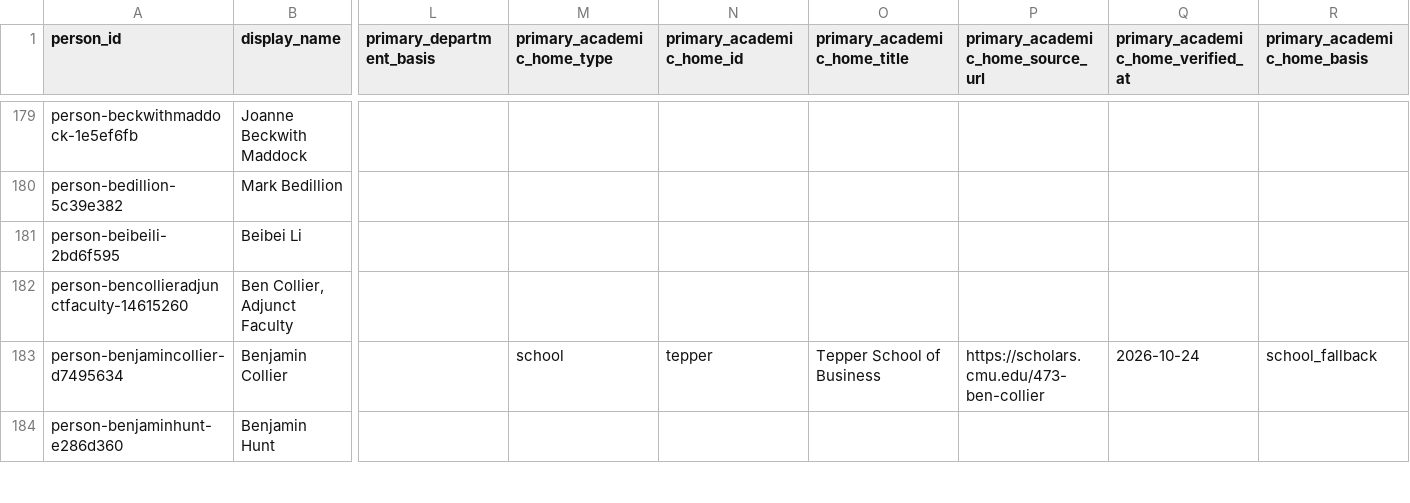
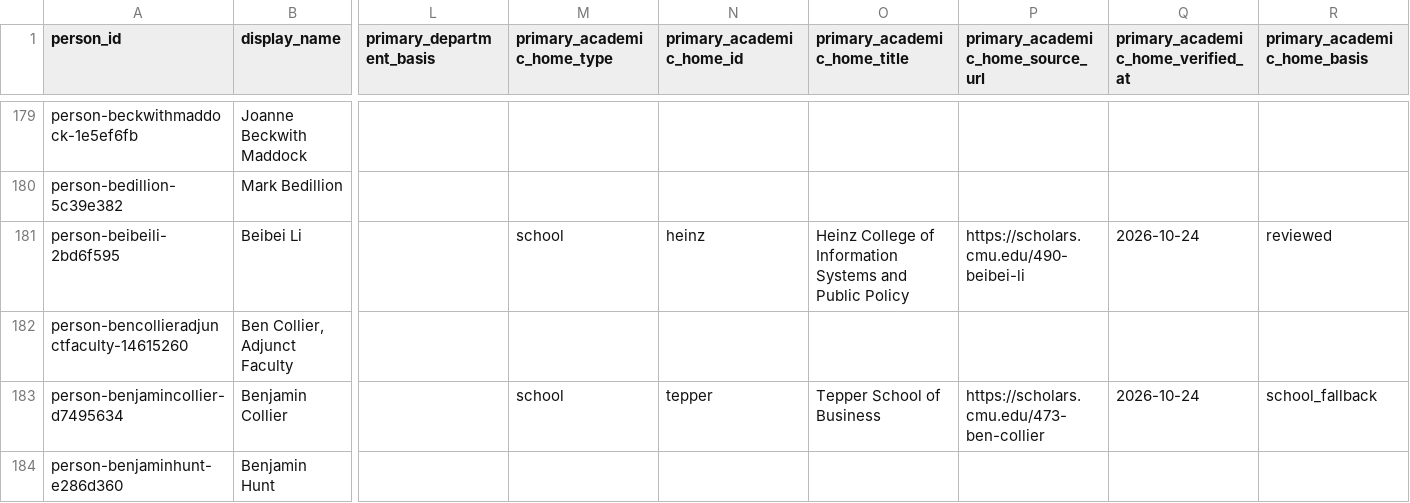
Before and after one commit to cmccomb/map-of-research, a CSV file: registry/people.csv, drawn as a sheet; only a part is shown, gaps mark what is left out; the diff covers the shown part only; the diff names each change by its address in the sheet, - before the commit and + after, or states it on an @@ line.

Commit message:
Assign 16 source-backed visual academic homes

```diff
--- a/registry/people.csv
+++ b/registry/people.csv
-M181 (primary_academic_home_type): (empty)
+M181 (primary_academic_home_type): school
-N181 (primary_academic_home_id): (empty)
+N181 (primary_academic_home_id): heinz
-O181 (primary_academic_home_title): (empty)
+O181 (primary_academic_home_title): Heinz College of Information Systems and Public Policy
-P181 (primary_academic_home_source_url): (empty)
+P181 (primary_academic_home_source_url): https://scholars.cmu.edu/490-beibei-li
-Q181: (empty)
+Q181: 2026-10-24
-R181 (primary_academic_home_basis): (empty)
+R181 (primary_academic_home_basis): reviewed
```
Also changed, not shown: 72 edited cells elsewhere in this file, registry/reviews/2026-10-24-primary-departments.csv, 1 other file.
